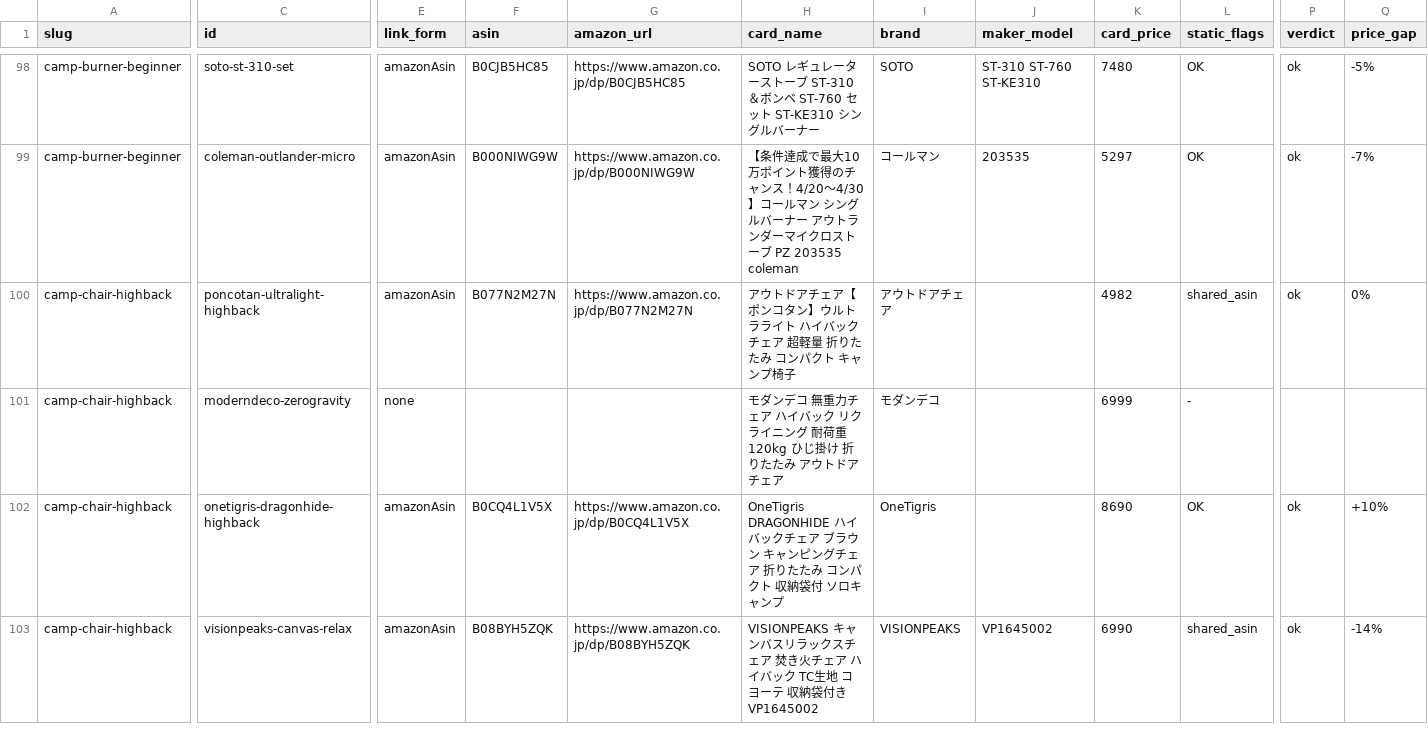
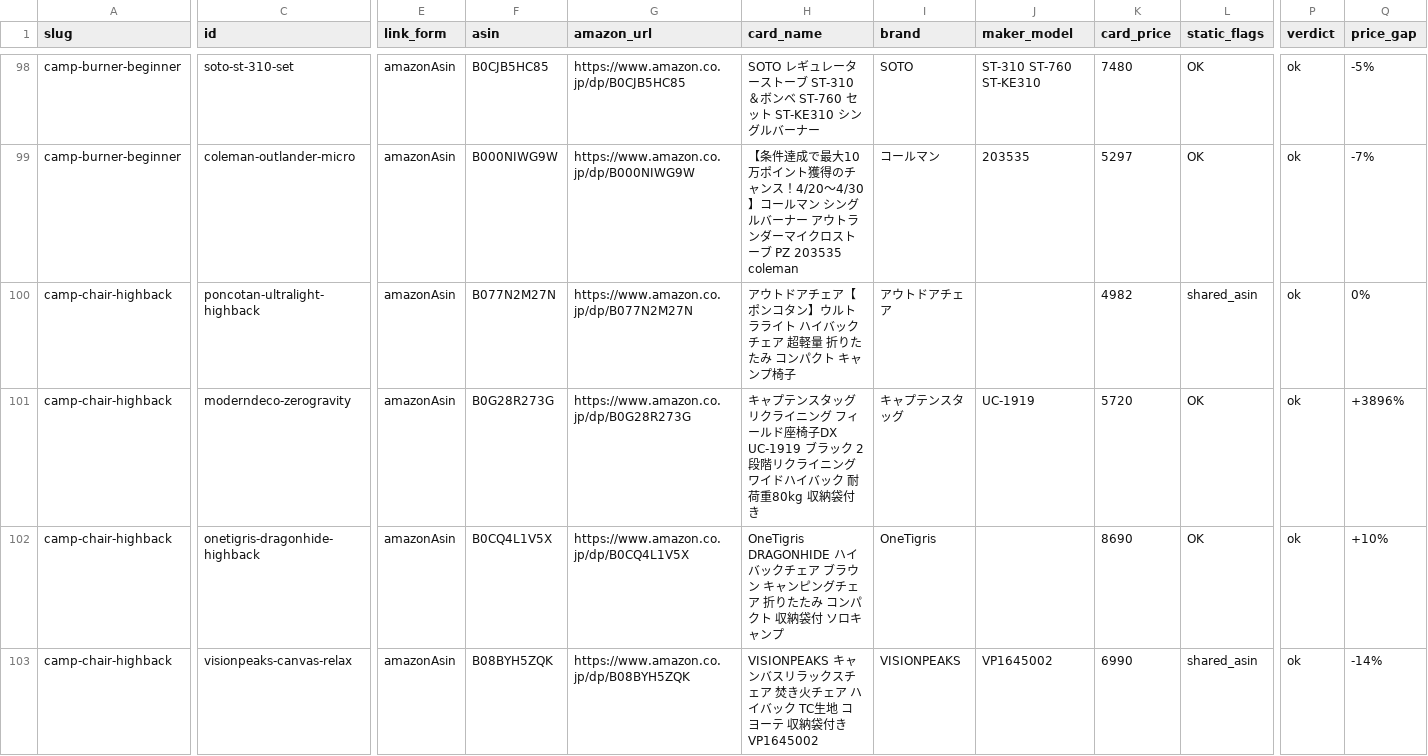
Before and after one commit to tanoue-boop/camp-kit-guide, a TSV file: _file/amazon-asin-check.tsv, drawn as a sheet; only a part is shown, gaps mark what is left out; the diff covers the shown part only; the diff names each change by its address in the sheet, - before the commit and + after, or states it on an @@ line.

```diff
--- a/_file/amazon-asin-check.tsv
+++ b/_file/amazon-asin-check.tsv
-E101 (link_form): none
+E101 (link_form): amazonAsin
-F101 (asin): (empty)
+F101 (asin): B0G28R273G
-G101 (amazon_url): (empty)
+G101 (amazon_url): https://www.amazon.co.jp/dp/B0G28R273G
-H101 (card_name): モダンデコ 無重力チェア ハイバック リクライニング 耐荷重120kg ひじ掛け 折りたたみ アウトドアチェア
+H101 (card_name): キャプテンスタッグ リクライニング フィールド座椅子DX UC-1919 ブラック 2段階リクライニング ワイドハイバック 耐荷重80kg 収納袋付き
-I101 (brand): モダンデコ
+I101 (brand): キャプテンスタッグ
-J101 (maker_model): (empty)
+J101 (maker_model): UC-1919
-K101 (card_price): 6999
+K101 (card_price): 5720
-L101 (static_flags): -
+L101 (static_flags): OK
-P101 (verdict): (empty)
+P101 (verdict): ok
-Q101 (price_gap): (empty)
+Q101 (price_gap): +3896%
```
Also changed, not shown: 4 edited cells elsewhere in this file, _file/article-fix-backlog.tsv, _file/card-name-check.tsv, 4 other files.
